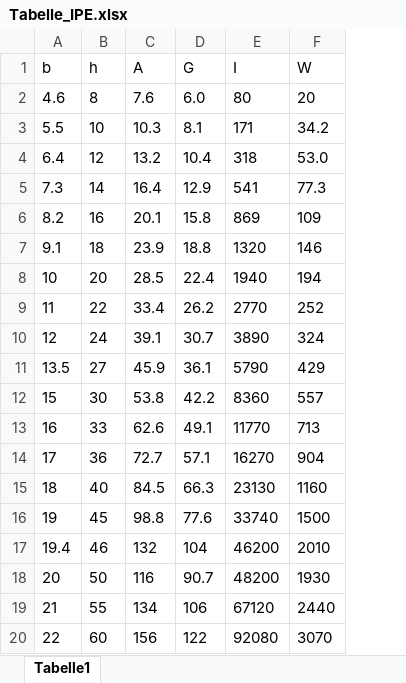
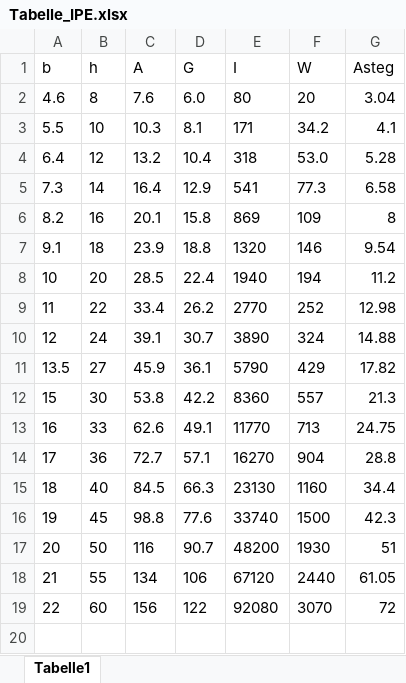
Before and after one commit to SirreJ/log-run, an Excel workbook: tabellen/Tabelle_IPE.xlsx, sheet Tabelle1, drawn as a sheet; values as stored, in another font and other column widths than the file's, no borders; removed rows and columns are numbered as before the commit, all else as after; the diff names each change by its address in the sheet, - before the commit and + after, or states it on an @@ line.

```diff
--- a/tabellen/Tabelle_IPE.xlsx (sheet Tabelle1)
+++ b/tabellen/Tabelle_IPE.xlsx (sheet Tabelle1)
+column G (Asteg), rows 2-19: 3.04 | 4.1 | 5.28 | 6.58 | 8 | 9.54 | 11.2 | 12.98 | 14.88 | 17.82 | 21.3 | 24.75 | 28.8 | 34.4 | 42.3 | 51 | 61.05 | 72
-row 17: 19.4 | 46 | 132 | 104 | 46200 | 2010
```
Also changed, not shown: 7 other files.
